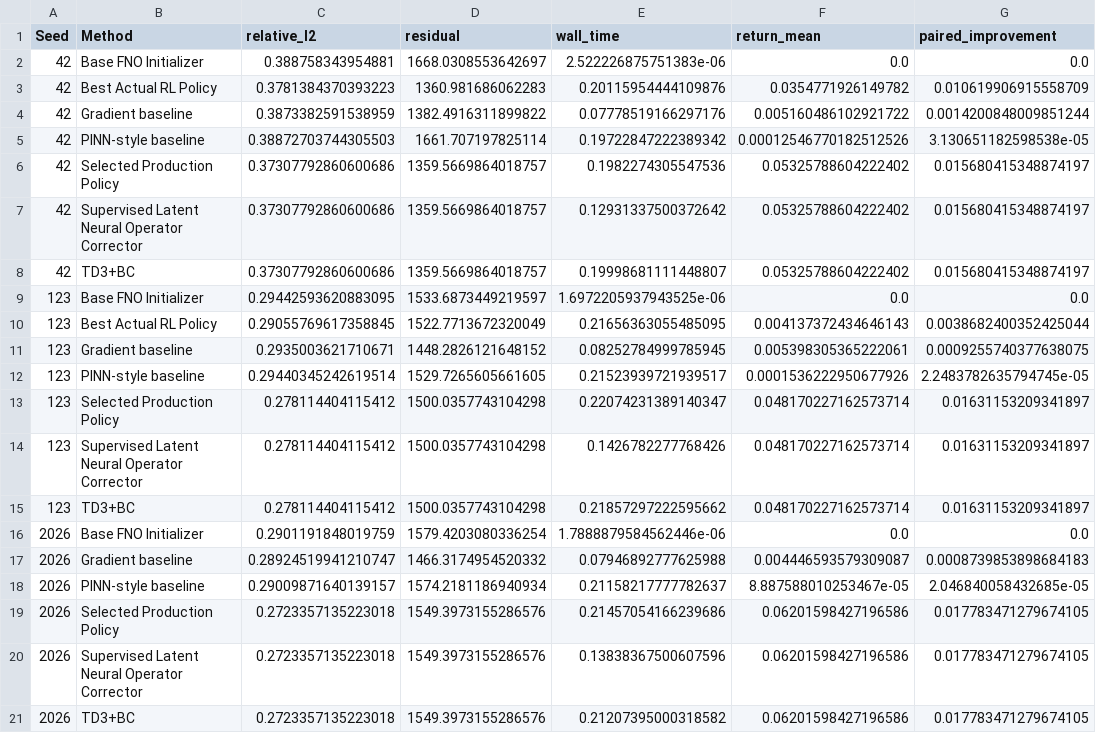
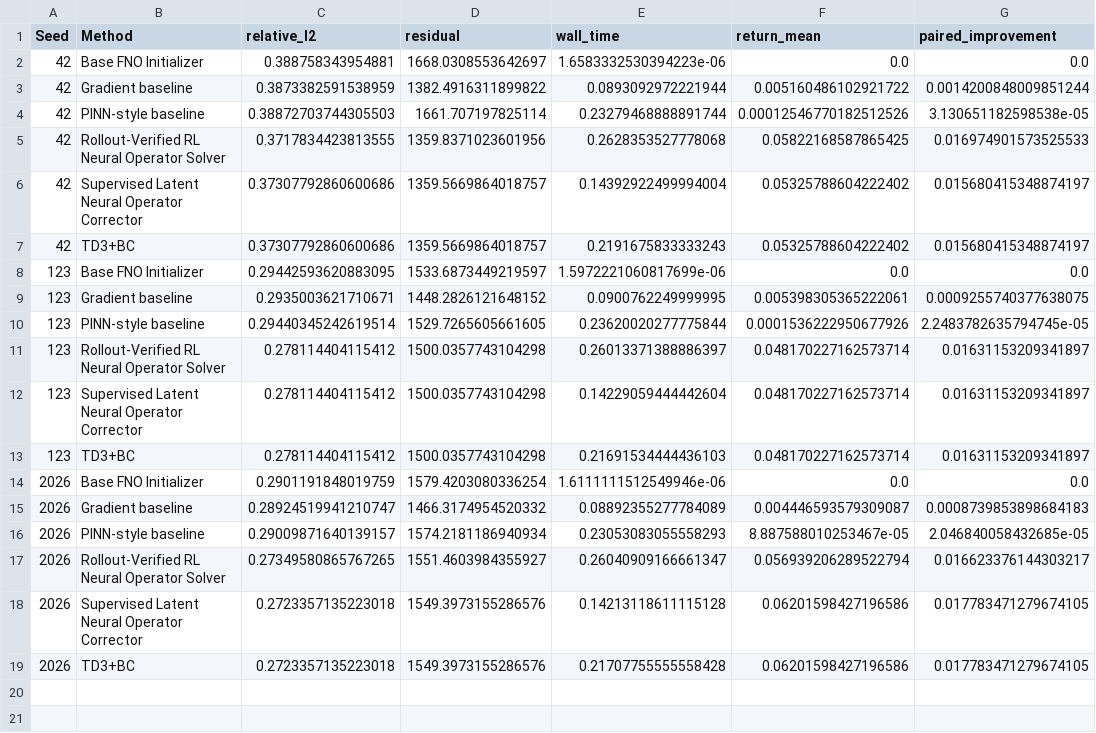
Before and after one commit to Alfred-Duncan/RL-Flow-PDE, a CSV file: results/solver_v2/tables/seed_results.csv, drawn as a sheet.

```diff
--- a/results/solver_v2/tables/seed_results.csv
+++ b/results/solver_v2/tables/seed_results.csv
@@ -1,21 +1,19 @@
 Seed,Method,relative_l2,residual,wall_time,return_mean,paired_improvement
-42,Base FNO Initializer,0.388758343954881,1668.0308553642697,2.522226875751383e-06,0.0,0.0
-42,Best Actual RL Policy,0.3781384370393223,1360.981686062283,0.20115954444109876,0.0354771926149782,0.010619906915558709
-42,Gradient baseline,0.3873382591538959,1382.4916311899822,0.07778519166297176,0.005160486102921722,0.0014200848009851244
-42,PINN-style baseline,0.38872703744305503,1661.707197825114,0.19722847222389342,0.00012546770182512526,3.130651182598538e-05
-42,Selected Production Policy,0.37307792860600686,1359.5669864018757,0.1982274305547536,0.05325788604222402,0.015680415348874197
-42,Supervised Latent Neural Operator Corrector,0.37307792860600686,1359.5669864018757,0.12931337500372642,0.05325788604222402,0.015680415348874197
-42,TD3+BC,0.37307792860600686,1359.5669864018757,0.19998681111448807,0.05325788604222402,0.015680415348874197
-123,Base FNO Initializer,0.29442593620883095,1533.6873449219597,1.6972205937943525e-06,0.0,0.0
-123,Best Actual RL Policy,0.29055769617358845,1522.7713672320049,0.21656363055485095,0.004137372434646143,0.0038682400352425044
-123,Gradient baseline,0.2935003621710671,1448.2826121648152,0.08252784999785945,0.005398305365222061,0.0009255740377638075
-123,PINN-style baseline,0.29440345242619514,1529.7265605661605,0.21523939721939517,0.0001536222950677926,2.2483782635794745e-05
-123,Selected Production Policy,0.278114404115412,1500.0357743104298,0.22074231389140347,0.048170227162573714,0.01631153209341897
-123,Supervised Latent Neural Operator Corrector,0.278114404115412,1500.0357743104298,0.1426782277768426,0.048170227162573714,0.01631153209341897
-123,TD3+BC,0.278114404115412,1500.0357743104298,0.21857297222595662,0.048170227162573714,0.01631153209341897
-2026,Base FNO Initializer,0.2901191848019759,1579.4203080336254,1.7888879584562446e-06,0.0,0.0
-2026,Gradient baseline,0.28924519941210747,1466.3174954520332,0.07946892777625988,0.004446593579309087,0.0008739853898684183
-2026,PINN-style baseline,0.29009871640139157,1574.2181186940934,0.21158217777782637,8.887588010253467e-05,2.046840058432685e-05
-2026,Selected Production Policy,0.2723357135223018,1549.3973155286576,0.21457054166239686,0.06201598427196586,0.017783471279674105
-2026,Supervised Latent Neural Operator Corrector,0.2723357135223018,1549.3973155286576,0.13838367500607596,0.06201598427196586,0.017783471279674105
-2026,TD3+BC,0.2723357135223018,1549.3973155286576,0.21207395000318582,0.06201598427196586,0.017783471279674105
+42,Base FNO Initializer,0.388758343954881,1668.0308553642697,1.6583332530394223e-06,0.0,0.0
+42,Gradient baseline,0.3873382591538959,1382.4916311899822,0.0893092972221944,0.005160486102921722,0.0014200848009851244
+42,PINN-style baseline,0.38872703744305503,1661.707197825114,0.23279468888891744,0.00012546770182512526,3.130651182598538e-05
+42,Rollout-Verified RL Neural Operator Solver,0.3717834423813555,1359.8371023601956,0.2628353527778068,0.05822168587865425,0.016974901573525533
+42,Supervised Latent Neural Operator Corrector,0.37307792860600686,1359.5669864018757,0.14392922499994004,0.05325788604222402,0.015680415348874197
+42,TD3+BC,0.37307792860600686,1359.5669864018757,0.2191675833333243,0.05325788604222402,0.015680415348874197
+123,Base FNO Initializer,0.29442593620883095,1533.6873449219597,1.5972221060817699e-06,0.0,0.0
+123,Gradient baseline,0.2935003621710671,1448.2826121648152,0.0900762249999995,0.005398305365222061,0.0009255740377638075
+123,PINN-style baseline,0.29440345242619514,1529.7265605661605,0.23620020277775844,0.0001536222950677926,2.2483782635794745e-05
+123,Rollout-Verified RL Neural Operator Solver,0.278114404115412,1500.0357743104298,0.26013371388886397,0.048170227162573714,0.01631153209341897
+123,Supervised Latent Neural Operator Corrector,0.278114404115412,1500.0357743104298,0.14229059444442604,0.048170227162573714,0.01631153209341897
+123,TD3+BC,0.278114404115412,1500.0357743104298,0.21691534444436103,0.048170227162573714,0.01631153209341897
+2026,Base FNO Initializer,0.2901191848019759,1579.4203080336254,1.6111111512549946e-06,0.0,0.0
+2026,Gradient baseline,0.28924519941210747,1466.3174954520332,0.08892355277784089,0.004446593579309087,0.0008739853898684183
+2026,PINN-style baseline,0.29009871640139157,1574.2181186940934,0.23053083055558293,8.887588010253467e-05,2.046840058432685e-05
+2026,Rollout-Verified RL Neural Operator Solver,0.27349580865767265,1551.4603984355927,0.26040909166661347,0.056939206289522794,0.016623376144303217
+2026,Supervised Latent Neural Operator Corrector,0.2723357135223018,1549.3973155286576,0.14213118611115128,0.06201598427196586,0.017783471279674105
+2026,TD3+BC,0.2723357135223018,1549.3973155286576,0.21707755555558428,0.06201598427196586,0.017783471279674105
```
Also changed, not shown: results/solver_v2/tables/main_results.csv, results/solver_v2/tables/policy_selection.csv, 28 other files.
